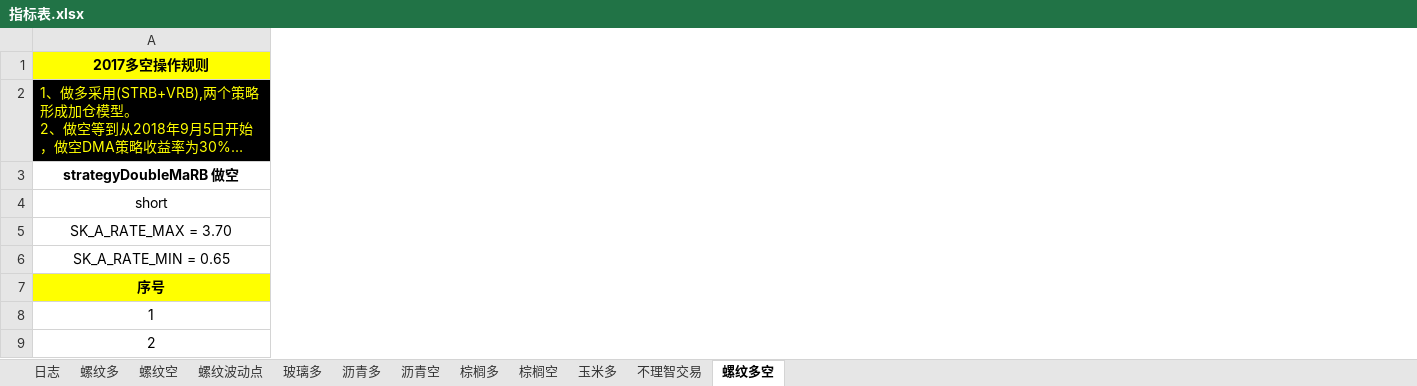
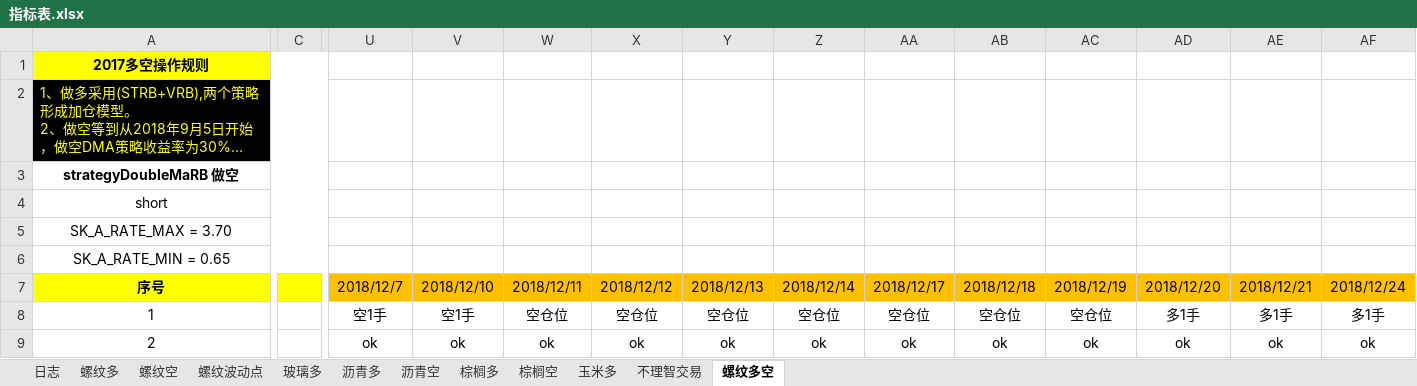
Before and after one commit to rjj510/uiKLine, an Excel workbook: data/交易记录/指标表.xlsx, sheet 螺纹多空, drawn as a sheet; only a part is shown, gaps mark what is left out; long unchanged cells end in …; values as stored, in another font and other column widths than the file's, no borders; the diff covers the shown part only; the diff names each change by its address in the sheet, - before the commit and + after, or states it on an @@ line.

```diff
--- a/data/交易记录/指标表.xlsx (sheet 螺纹多空)
+++ b/data/交易记录/指标表.xlsx (sheet 螺纹多空)
+column C, empty
+column U, rows 7-9: 2018/12/7 | 空1手 | ok
+column V, rows 7-9: 2018/12/10 | 空1手 | ok
+column W, rows 7-9: 2018/12/11 | 空仓位 | ok
+column X, rows 7-9: 2018/12/12 | 空仓位 | ok
+column Y, rows 7-9: 2018/12/13 | 空仓位 | ok
+column Z, rows 7-9: 2018/12/14 | 空仓位 | ok
+column AA, rows 7-9: 2018/12/17 | 空仓位 | ok
+column AB, rows 7-9: 2018/12/18 | 空仓位 | ok
+column AC, rows 7-9: 2018/12/19 | 空仓位 | ok
+column AD, rows 7-9: 2018/12/20 | 多1手 | ok
+column AE, rows 7-9: 2018/12/21 | 多1手 | ok
+column AF, rows 7-9: 2018/12/24 | 多1手 | ok
```
Also changed, not shown: 33 added rows, 7 added columns, 1 removed column, 1 edited cell and cell formats elsewhere in this sheet, charts or pictures, 12 other files.
